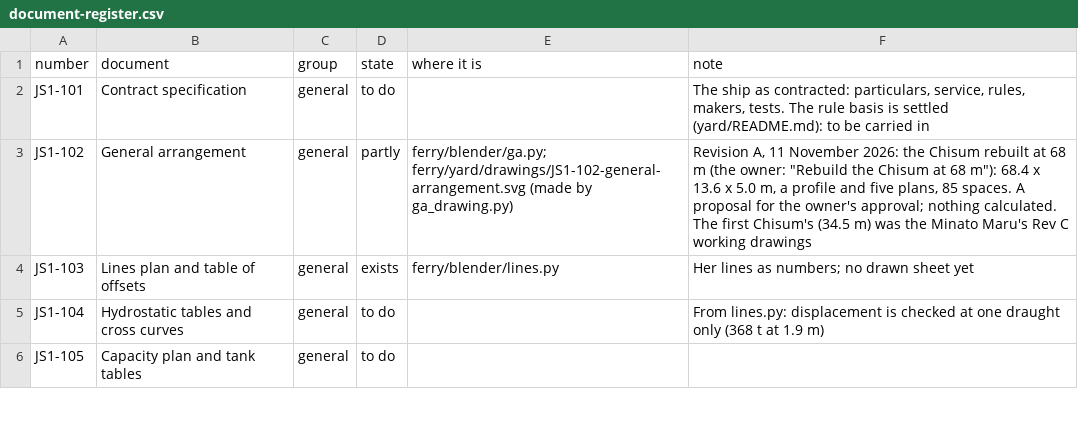
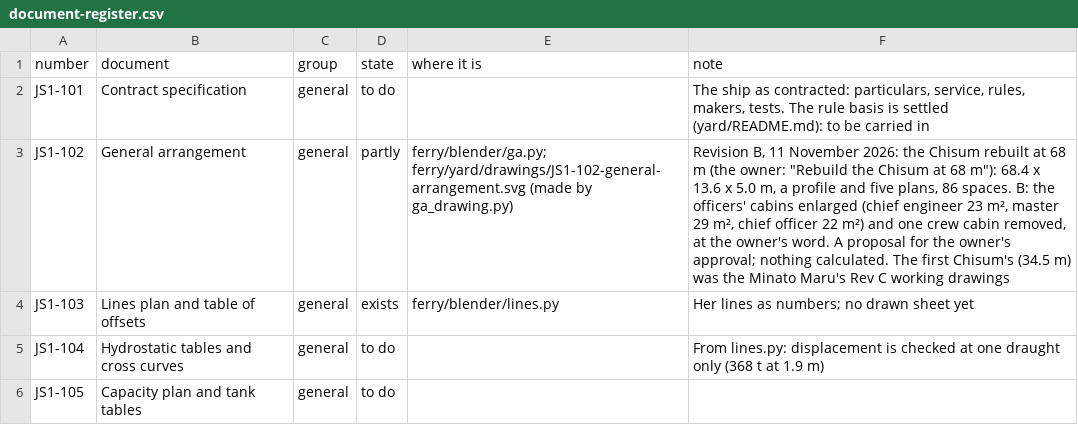
Before and after one commit to nj22az/nj22az.github.io, a CSV file: ferry/yard/document-register.csv, drawn as a sheet; only a part is shown.

```diff
--- a/ferry/yard/document-register.csv
+++ b/ferry/yard/document-register.csv
@@ -2,3 +2,3 @@ number,document,group,state,where it is,note
 JS1-101,Contract specification,general,to do,,"The ship as contracted: particulars, service, rules, makers, tests. The rule basis is settled (yard/README.md): to be carried in"
-JS1-102,General arrangement,general,partly,ferry/blender/ga.py; ferry/yard/drawings/JS1-102-general-arrangement.svg (made by ga_drawing.py),"Revision A, 11 November 2026: the Chisum rebuilt at 68 m (the owner: ""Rebuild the Chisum at 68 m""): 68.4 x 13.6 x 5.0 m, a profile and five plans, 85 spaces. A proposal for the owner's approval; nothing calculated. The first Chisum's (34.5 m) was the Minato Maru's Rev C working drawings"
+JS1-102,General arrangement,general,partly,ferry/blender/ga.py; ferry/yard/drawings/JS1-102-general-arrangement.svg (made by ga_drawing.py),"Revision B, 11 November 2026: the Chisum rebuilt at 68 m (the owner: ""Rebuild the Chisum at 68 m""): 68.4 x 13.6 x 5.0 m, a profile and five plans, 86 spaces. B: the officers' cabins enlarged (chief engineer 23 m², master 29 m², chief officer 22 m²) and one crew cabin removed, at the owner's word. A proposal for the owner's approval; nothing calculated. The first Chisum's (34.5 m) was the Minato Maru's Rev C working drawings"
 JS1-103,Lines plan and table of offsets,general,exists,ferry/blender/lines.py,Her lines as numbers; no drawn sheet yet
```
Also changed, not shown: 11 other files.
